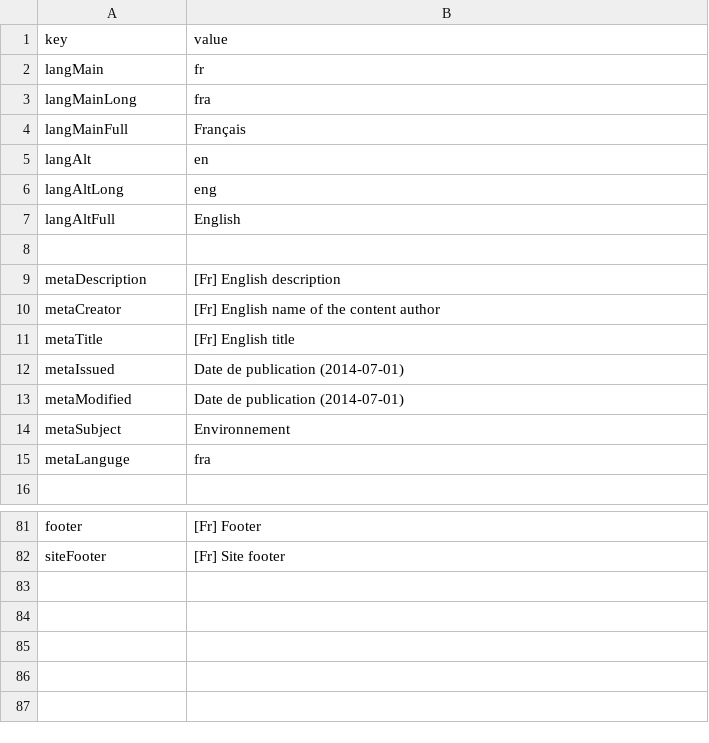
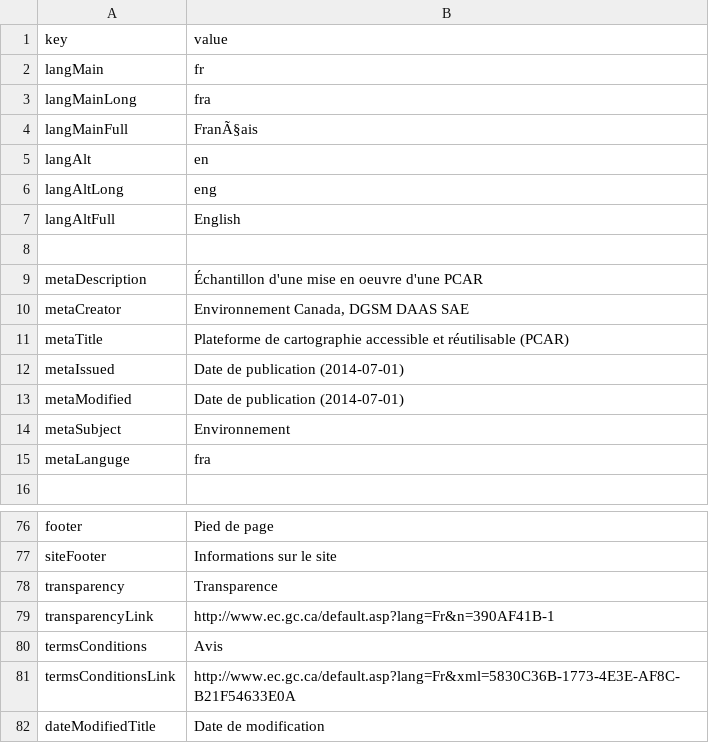
Before and after one commit to RAMP-PCAR/RAMP-PCAR, a CSV file: RAMP/src/assets/strings_fr.csv, drawn as a sheet; only a part is shown, gaps mark what is left out; addresses are those after the commit; the diff covers the shown part only; the diff names each change by its address in the sheet, - before the commit and + after, or states it on an @@ line.

```diff
--- a/RAMP/src/assets/strings_fr.csv
+++ b/RAMP/src/assets/strings_fr.csv
-B4 (value): Français
+B4 (value): FranÃ§ais
-B9 (value): [Fr] English description
+B9 (value): Échantillon d'une mise en oeuvre d'une PCAR
-B10 (value): [Fr] English name of the content author
+B10 (value): Environnement Canada, DGSM DAAS SAE
-B11 (value): [Fr] English title
+B11 (value): Plateforme de cartographie accessible et réutilisable (PCAR)
-B76 (value): [Fr] Footer
+B76 (value): Pied de page
-B77 (value): [Fr] Site footer
+B77 (value): Informations sur le site
+row 78: transparency | Transparence
+row 79: transparencyLink | http://www.ec.gc.ca/default.asp?lang=Fr&n=390AF41B-1
+row 80: termsConditions | Avis
+row 81: termsConditionsLink | http://www.ec.gc.ca/default.asp?lang=Fr&xml=5830C36B-1773-4E3E-AF8C-B21F54633E0A
+row 82: dateModifiedTitle | Date de modification
```
Also changed, not shown: 5 added rows, 10 removed rows and 37 edited cells elsewhere in this file, RAMP/src/assets/strings_en.csv, 22 other files.
